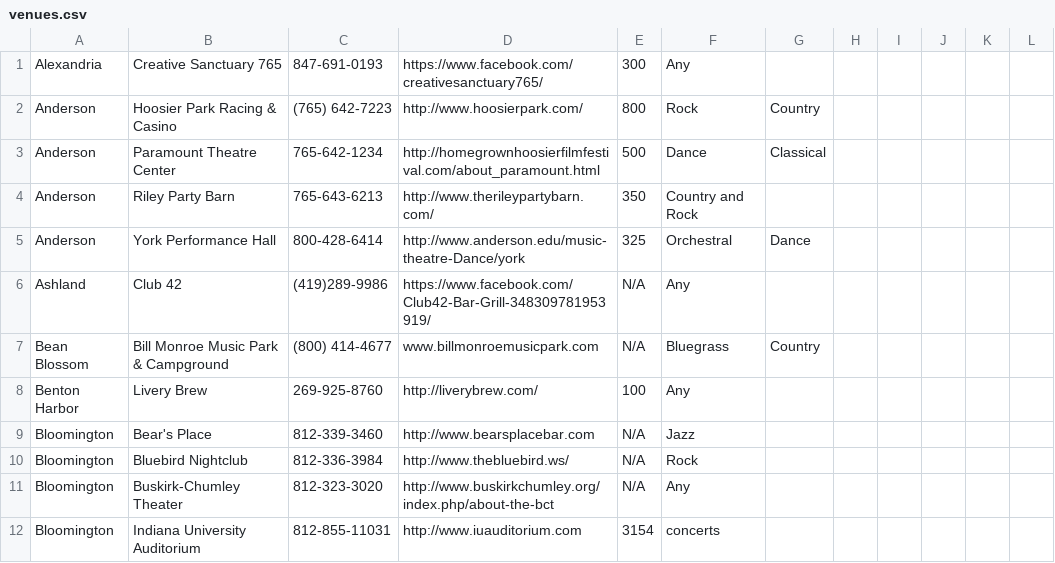
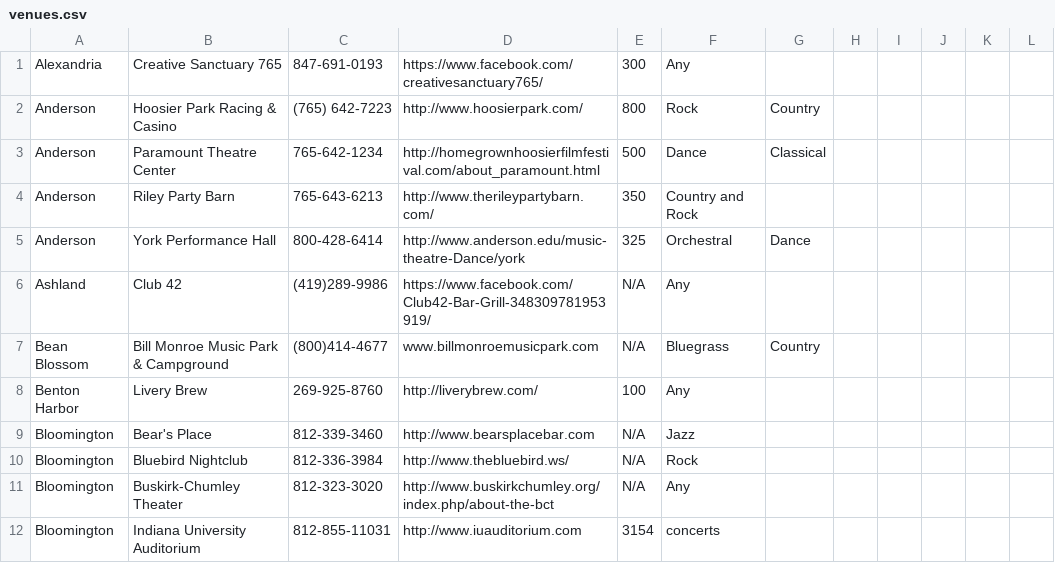
Before and after one commit to JoshYoder1/CS121FINAL, a CSV file: venues.csv, drawn as a sheet; only a part is shown.

```diff
--- a/venues.csv
+++ b/venues.csv
@@ -6,3 +6,3 @@ Anderson,York Performance Hall,800-428-6414,http://www.anderson.edu/music-theatr
 Ashland,Club 42,(419)289-9986,https://www.facebook.com/Club42-Bar-Grill-348309781953919/,N/A,Any,,,,,,
-Bean Blossom,Bill Monroe Music Park & Campground,(800) 414-4677,www.billmonroemusicpark.com,N/A,Bluegrass,Country,,,,,
+Bean Blossom,Bill Monroe Music Park & Campground,(800)414-4677,www.billmonroemusicpark.com,N/A,Bluegrass,Country,,,,,
 Benton Harbor,Livery Brew,269-925-8760,http://liverybrew.com/,100,Any,,,,,,
```
Also changed, not shown: 2 other files.
